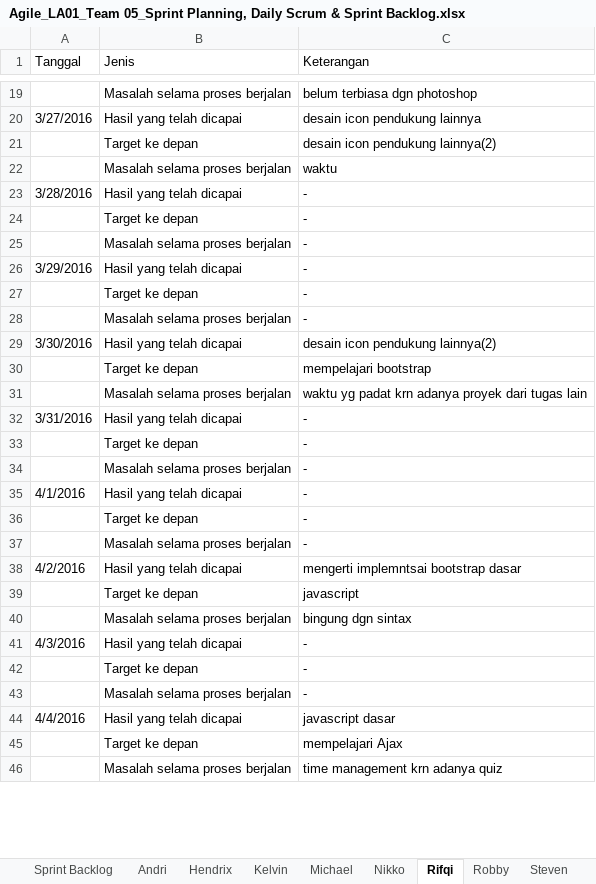
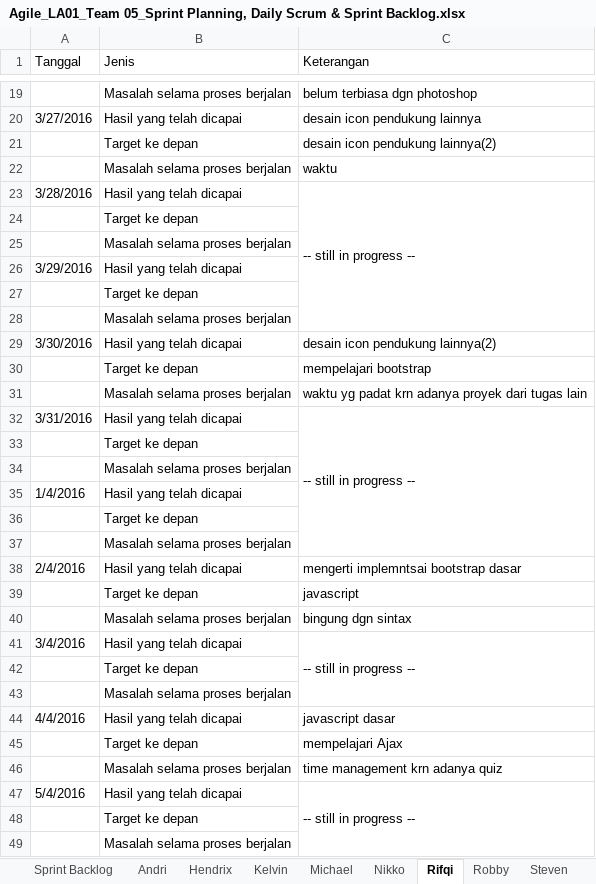
Before and after one commit to suryawang/ASD_LA01_2016_Restaurant, an Excel workbook: Team/Team05/Agile_LA01_Team 05_Sprint Planning, Daily Scrum & Sprint Backlog.xlsx, sheet Rifqi, drawn as a sheet; only a part is shown, gaps mark what is left out; values as stored, in another font and other column widths than the file's, no cell formats; the diff covers the shown part only; the diff names each change by its address in the sheet, - before the commit and + after, or states it on an @@ line.

Commit message:
Team 05 Final Progress

```diff
--- a/Team/Team05/Agile_LA01_Team 05_Sprint Planning, Daily Scrum & Sprint Backlog.xlsx (sheet Rifqi)
+++ b/Team/Team05/Agile_LA01_Team 05_Sprint Planning, Daily Scrum & Sprint Backlog.xlsx (sheet Rifqi)
-C23 (Keterangan): -
+C23 (Keterangan): -- still in progress --
+C23:C28 merged
-C24:C28 (Keterangan): -
+C24:C28 (Keterangan): (empty)
-C32 (Keterangan): -
+C32 (Keterangan): -- still in progress --
+C32:C37 merged
-C33:C37 (Keterangan): -
+C33:C37 (Keterangan): (empty)
-A35 (Tanggal): 4/1/2016
+A35 (Tanggal): 1/4/2016
-A38 (Tanggal): 4/2/2016
+A38 (Tanggal): 2/4/2016
-A41 (Tanggal): 4/3/2016
+A41 (Tanggal): 3/4/2016
-C41 (Keterangan): -
+C41 (Keterangan): -- still in progress --
+C41:C43 merged
-C42:C43 (Keterangan): -
+C42:C43 (Keterangan): (empty)
+row 47: 5/4/2016 | Hasil yang telah dicapai | -- still in progress --
+row 48:  | Target ke depan
+row 49:  | Masalah selama proses berjalan
```
Also changed, not shown: 160 added rows, 163 removed rows, 2 moved rows, 22 edited cells and merged cells elsewhere in this sheet, sheet Nikko, sheet Steven, sheet Kelvin, sheet Wiedy, sheet Michael, sheet Andri, 2 more sheets, cell formats, charts or pictures, 1 other file.
